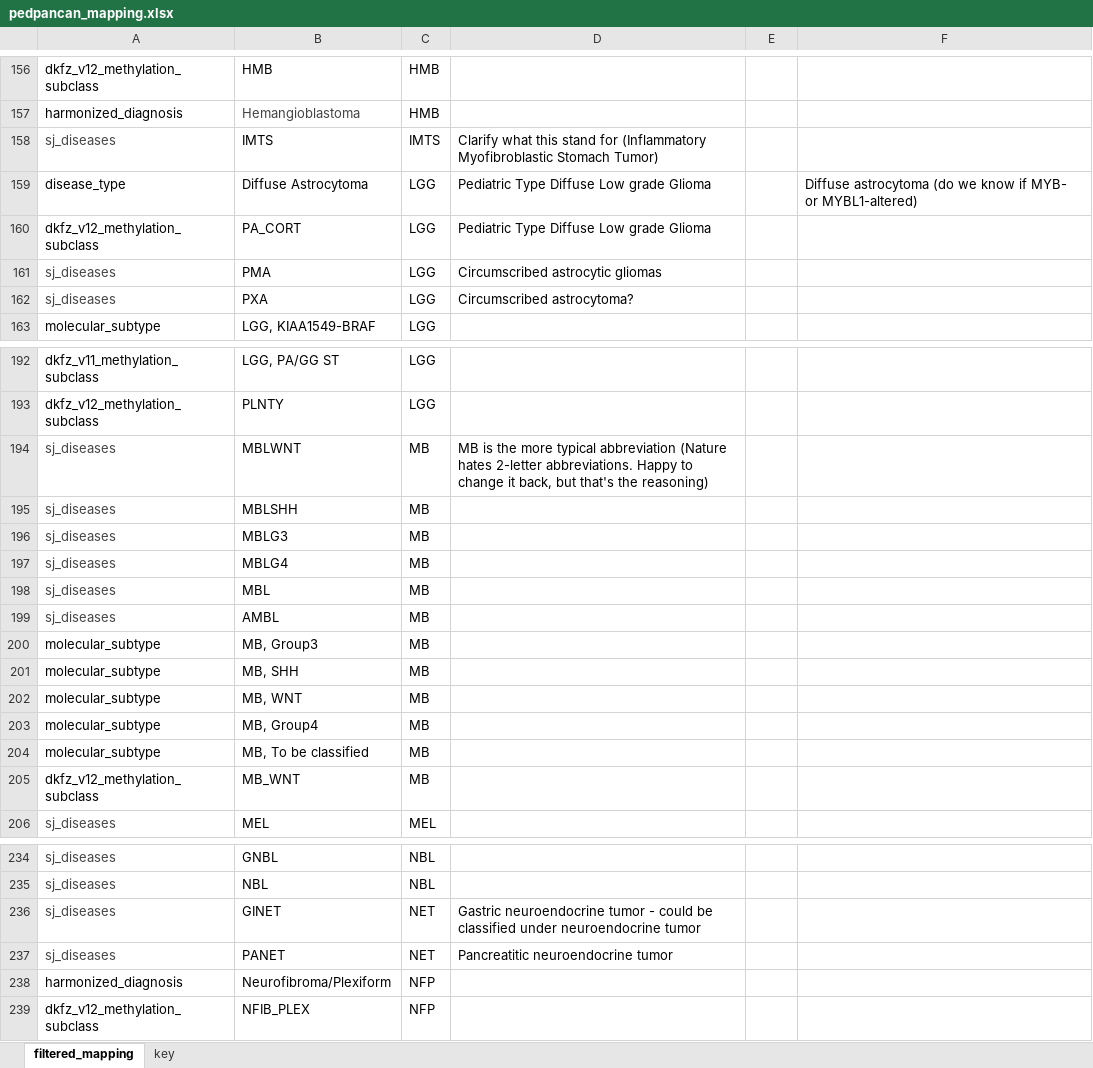
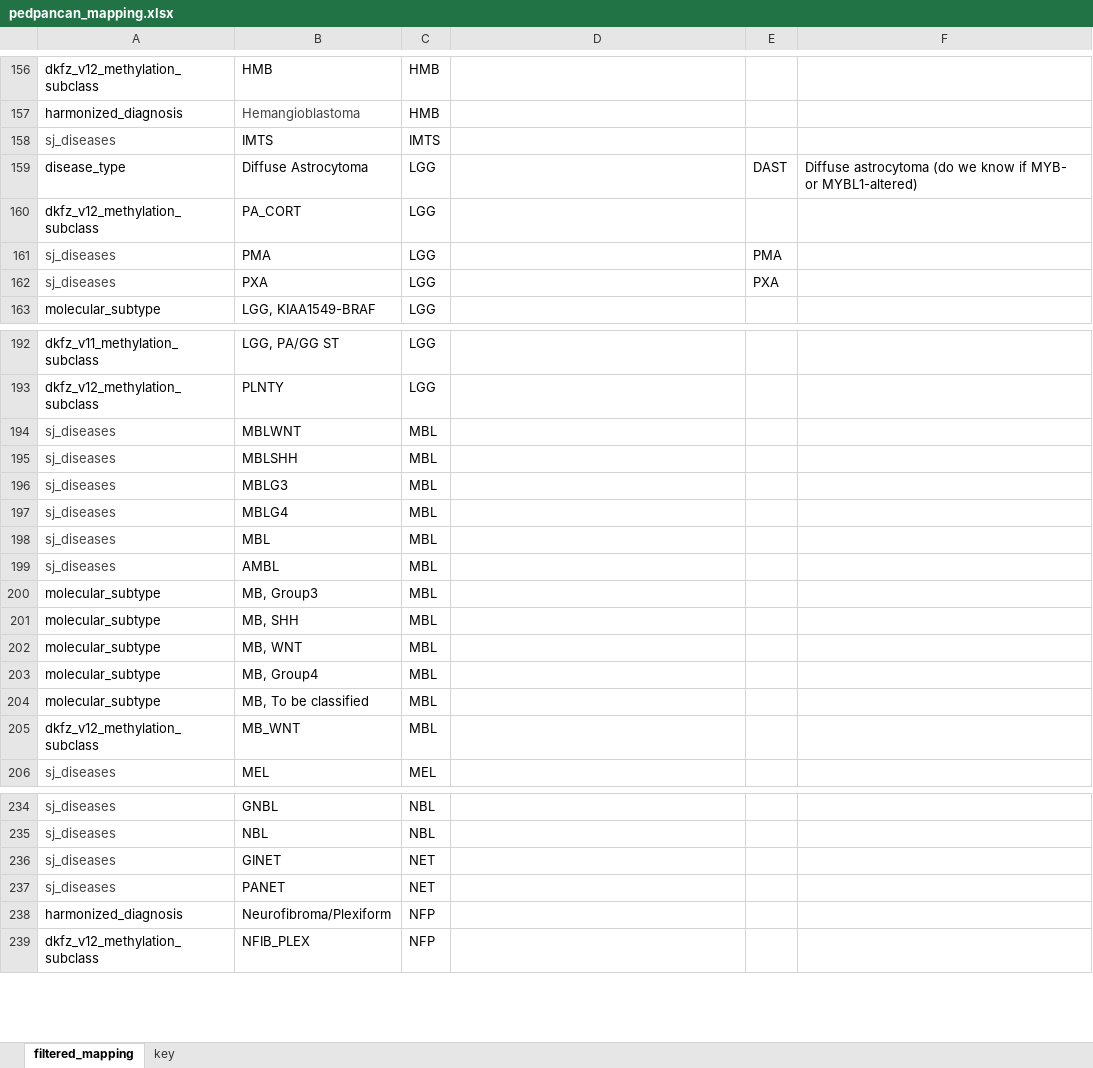
Before and after one commit to auberginekenobi/pedpancan_ecdna, an Excel workbook: data/source/pedpancan_mapping.xlsx, sheet filtered_mapping, drawn as a sheet; only a part is shown, gaps mark what is left out; values as stored, in another font and other column widths than the file's, no borders; conditional formats not drawn; the diff covers the shown part only; the diff names each change by its address in the sheet, - before the commit and + after, or states it on an @@ line.

```diff
--- a/data/source/pedpancan_mapping.xlsx (sheet filtered_mapping)
+++ b/data/source/pedpancan_mapping.xlsx (sheet filtered_mapping)
-D158: Clarify what this stand for (Inflammatory Myofibroblastic Stomach Tumor)
+D158: (empty)
-D159:D160: Pediatric Type Diffuse Low grade Glioma
+D159:D160: (empty)
-E159: (empty)
+E159: DAST
-D161: Circumscribed astrocytic gliomas
+D161: (empty)
-E161: (empty)
+E161: PMA
-D162: Circumscribed astrocytoma?
+D162: (empty)
-E162: (empty)
+E162: PXA
-C194:C205: MB
+C194:C205: MBL
-D194: MB is the more typical abbreviation (Nature hates 2-letter abbreviations. Happy to change it back, but that's the reasoning)
+D194: (empty)
-D236: Gastric neuroendocrine tumor - could be classified under neuroendocrine tumor
+D236: (empty)
-D237: Pancreatitic neuroendocrine tumor
+D237: (empty)
```
Also changed, not shown: 1 added row and 75 edited cells elsewhere in this sheet, sheet key, 1 other file.
